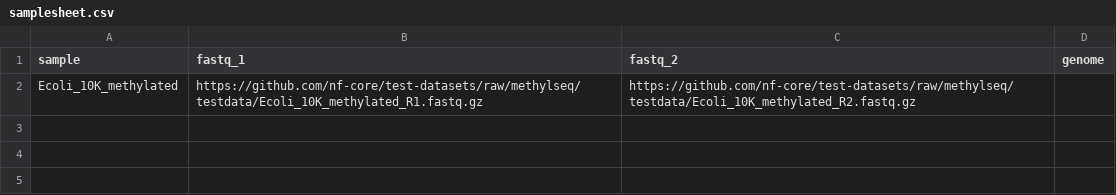
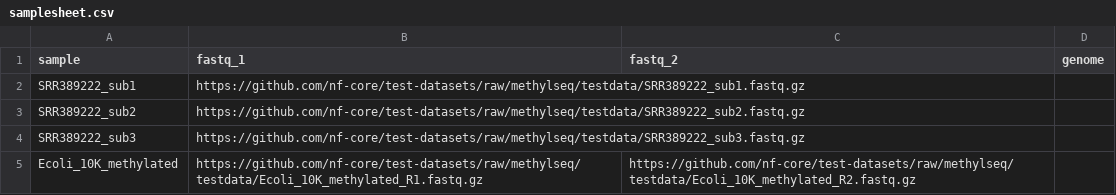
Before and after one commit to nf-core/methylseq, a CSV file: assets/samplesheet.csv, drawn as a sheet.

Commit message:
fix typo and restore samplesheet

```diff
--- a/assets/samplesheet.csv
+++ b/assets/samplesheet.csv
@@ -1,2 +1,5 @@
 sample,fastq_1,fastq_2,genome
+SRR389222_sub1,https://github.com/nf-core/test-datasets/raw/methylseq/testdata/SRR389222_sub1.fastq.gz,,
+SRR389222_sub2,https://github.com/nf-core/test-datasets/raw/methylseq/testdata/SRR389222_sub2.fastq.gz,,
+SRR389222_sub3,https://github.com/nf-core/test-datasets/raw/methylseq/testdata/SRR389222_sub3.fastq.gz,,
 Ecoli_10K_methylated,https://github.com/nf-core/test-datasets/raw/methylseq/testdata/Ecoli_10K_methylated_R1.fastq.gz,https://github.com/nf-core/test-datasets/raw/methylseq/testdata/Ecoli_10K_methylated_R2.fastq.gz,
```
Also changed, not shown: 1 other file.
